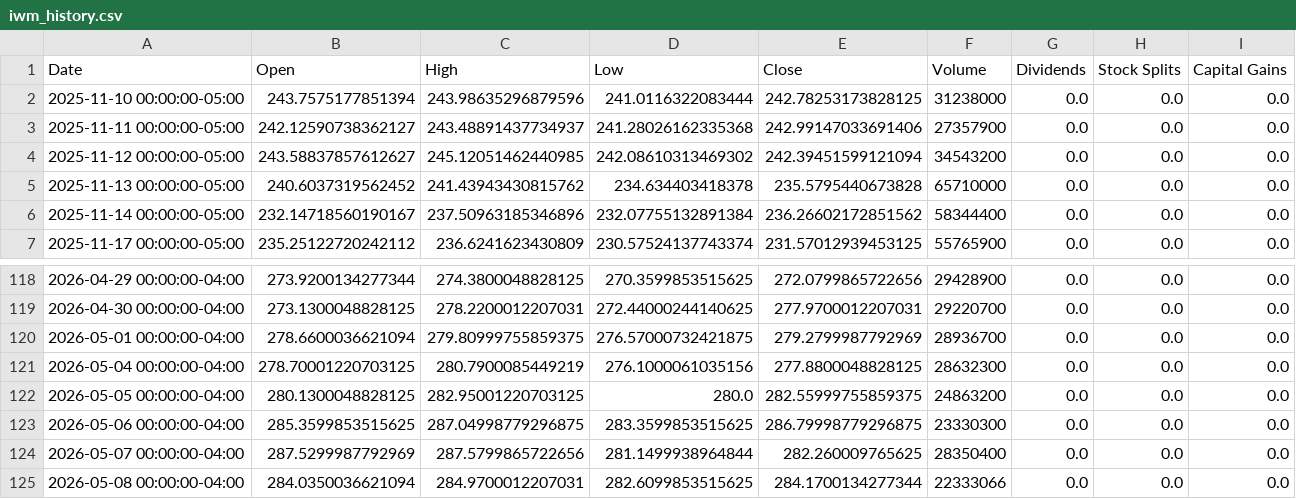
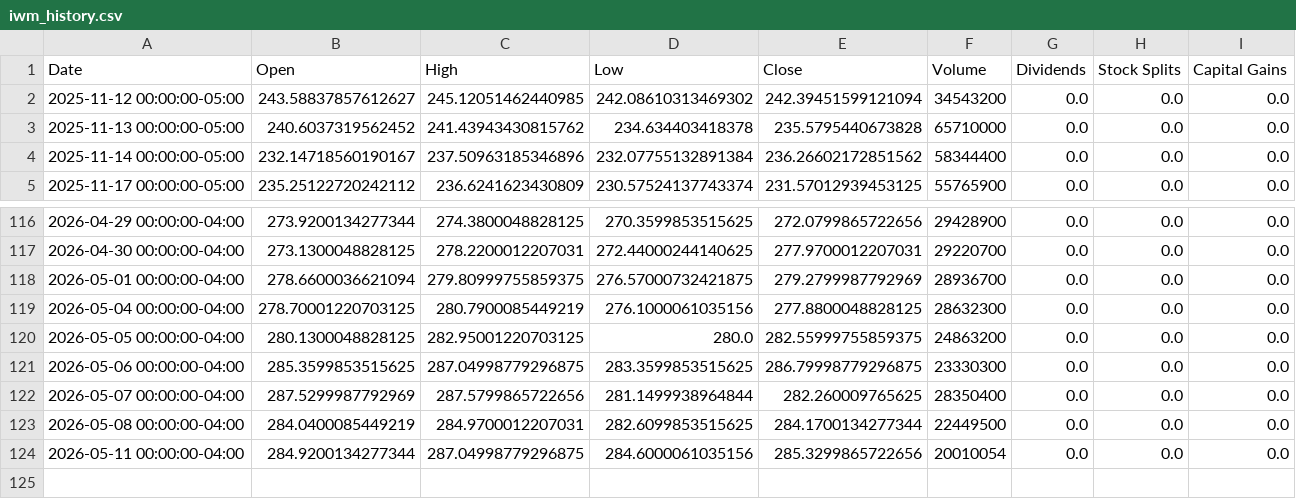
Before and after one commit to richardchitman-prog/fixed-reit-tracker, a CSV file: public/data/iwm_history.csv, drawn as a sheet; only a part is shown, gaps mark what is left out.

```diff
--- a/public/data/iwm_history.csv
+++ b/public/data/iwm_history.csv
@@ -1,4 +1,2 @@
 Date,Open,High,Low,Close,Volume,Dividends,Stock Splits,Capital Gains
-2025-11-10 00:00:00-05:00,243.7575177851394,243.98635296879596,241.0116322083444,242.78253173828125,31238000,0.0,0.0,0.0
-2025-11-11 00:00:00-05:00,242.12590738362127,243.48891437734937,241.28026162335368,242.99147033691406,27357900,0.0,0.0,0.0
 2025-11-12 00:00:00-05:00,243.58837857612627,245.12051462440985,242.08610313469302,242.39451599121094,34543200,0.0,0.0,0.0
@@ -124,2 +122,3 @@ Date,Open,High,Low,Close,Volume,Dividends,Stock Splits,Capital Gains
 2026-05-07 00:00:00-04:00,287.5299987792969,287.5799865722656,281.1499938964844,282.260009765625,28350400,0.0,0.0,0.0
-2026-05-08 00:00:00-04:00,284.0350036621094,284.9700012207031,282.6099853515625,284.1700134277344,22333066,0.0,0.0,0.0
+2026-05-08 00:00:00-04:00,284.0400085449219,284.9700012207031,282.6099853515625,284.1700134277344,22449500,0.0,0.0,0.0
+2026-05-11 00:00:00-04:00,284.9200134277344,287.04998779296875,284.6000061035156,285.3299865722656,20010054,0.0,0.0,0.0
```
Also changed, not shown: public/data/agnc_history.csv, public/data/arr_history.csv, 38 other files.
